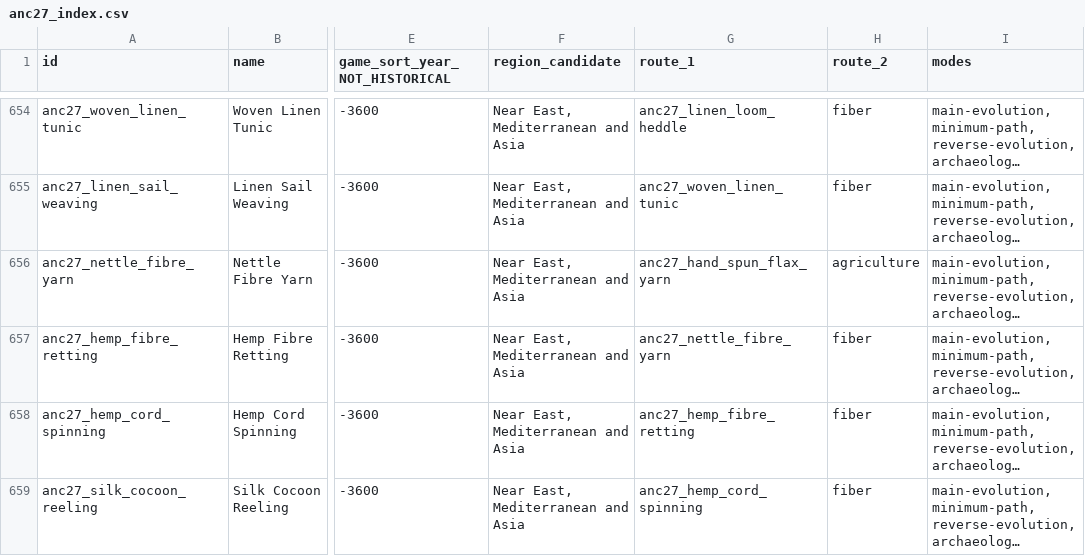
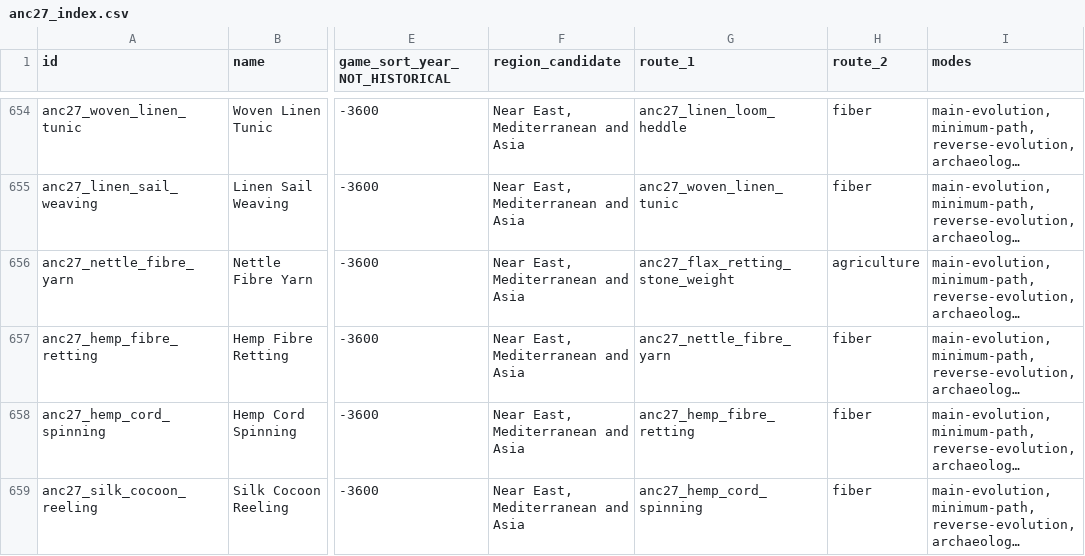
Before and after one commit to nicolasather/evolution-sandbox-next-merged_1, a CSV file: merged/data/expansion_drafts/anc27/anc27_index.csv, drawn as a sheet; only a part is shown, gaps mark what is left out; long unchanged cells end in …; the diff covers the shown part only; the diff names each change by its address in the sheet, - before the commit and + after, or states it on an @@ line.

```diff
--- a/merged/data/expansion_drafts/anc27/anc27_index.csv
+++ b/merged/data/expansion_drafts/anc27/anc27_index.csv
-G656 (route_1): anc27_hand_spun_flax_yarn
+G656 (route_1): anc27_flax_retting_stone_weight
```
Also changed, not shown: 2 added rows, 2 removed rows and 50 edited cells elsewhere in this file, 42 other files.
